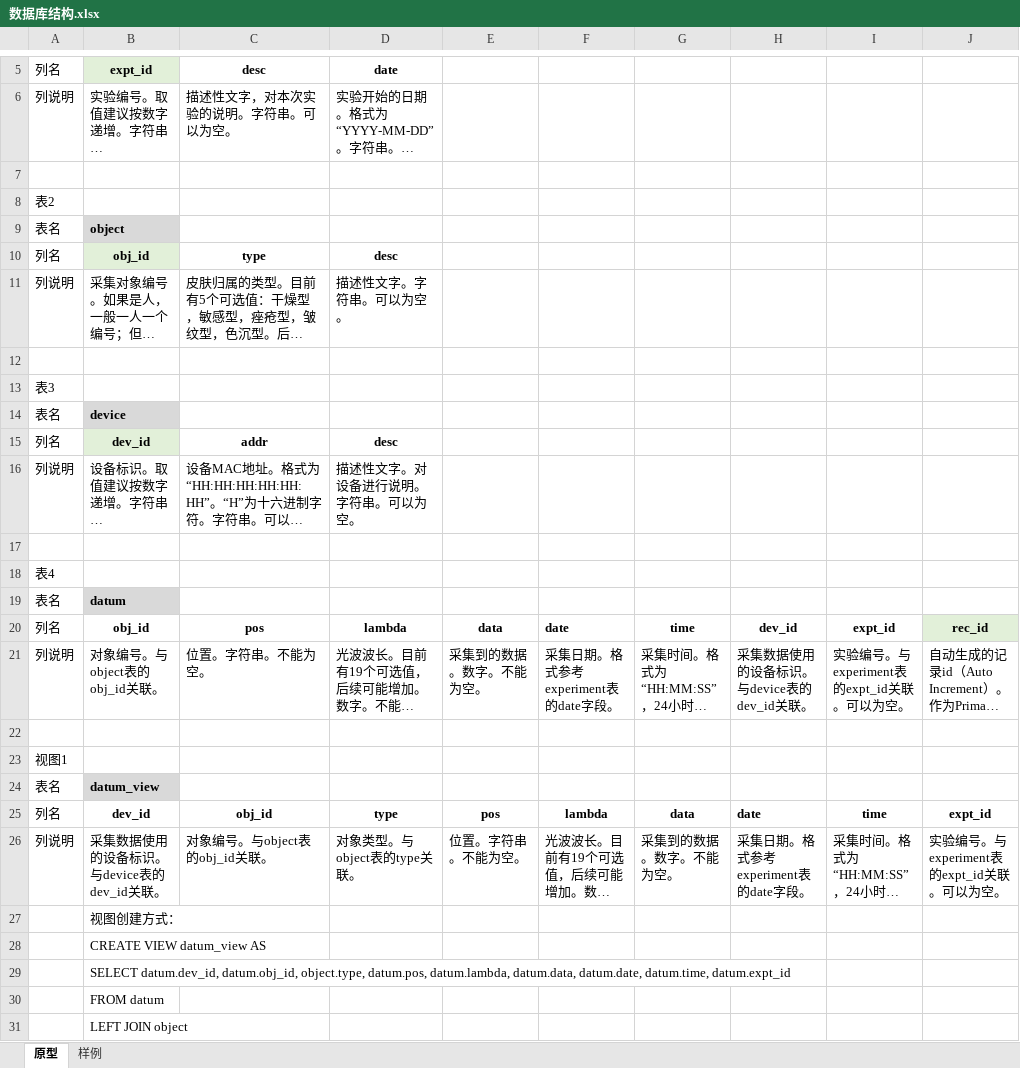
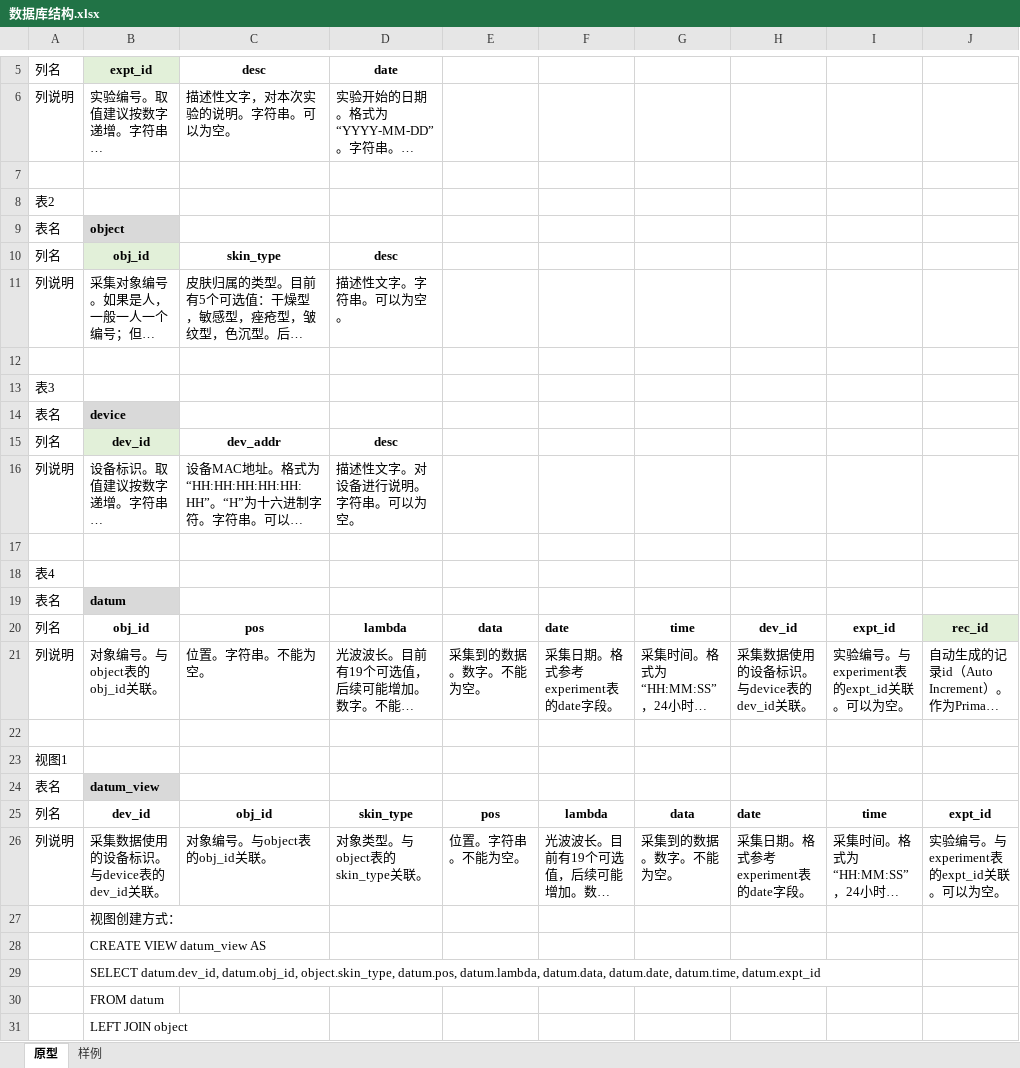
Before and after one commit to curious-heart/pc_ble_chat, an Excel workbook: design_docs/数据库结构.xlsx, sheet 原型, drawn as a sheet; only a part is shown, gaps mark what is left out; long unchanged cells end in …; values as stored, in another font and other column widths than the file's, no borders; the diff names each change by its address in the sheet, - before the commit and + after, or states it on an @@ line.

```diff
--- a/design_docs/数据库结构.xlsx (sheet 原型)
+++ b/design_docs/数据库结构.xlsx (sheet 原型)
-C10 (desc): type
+C10 (desc): skin_type
-C15 (desc): addr
+C15 (desc): dev_addr
-D25 (date): type
+D25 (date): skin_type
-D26 (date): 对象类型。与object表的type关联。
+D26 (date): 对象类型。与object表的skin_type关联。
-B29 (expt_id): …datum.dev_id, datum.obj_id, object.type, datum.pos, datum.lambda,…
+B29 (expt_id): …datum.dev_id, datum.obj_id, object.skin_type, datum.pos, datum.lambda,…
```
Also changed, not shown: 8 other files.
